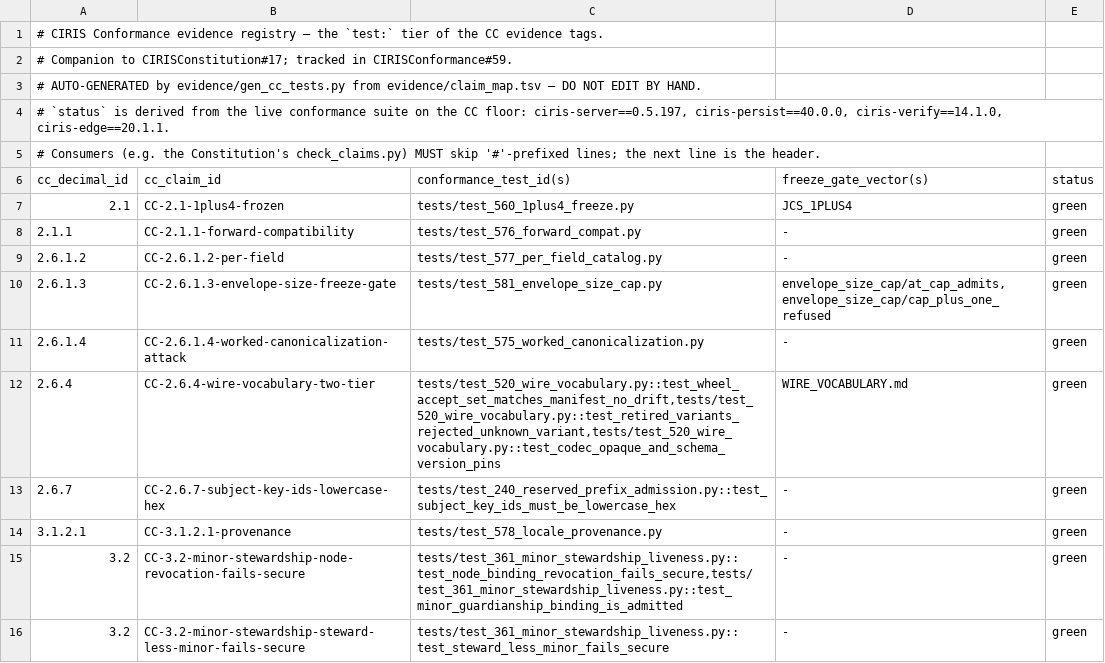
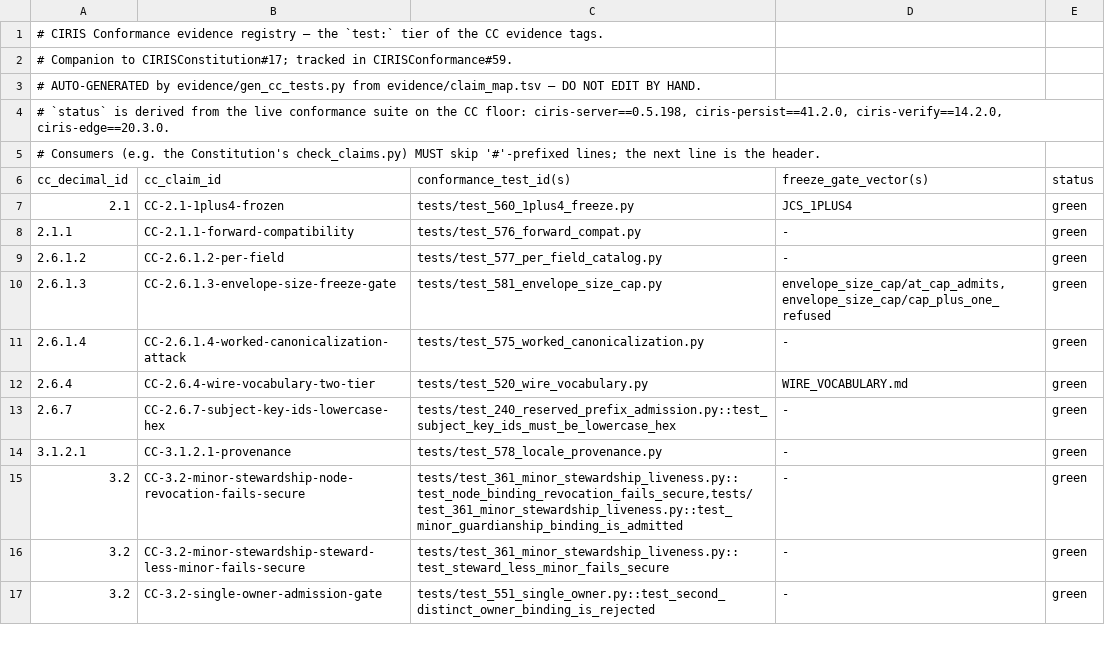
Before and after one commit to CIRISAI/CIRISConformance, a TSV file: evidence/cc_tests.tsv, drawn as a sheet; only a part is shown; the shorter side is filled out with more unchanged rows.

```diff
--- a/evidence/cc_tests.tsv
+++ b/evidence/cc_tests.tsv
@@ -3,3 +3,3 @@
 # AUTO-GENERATED by evidence/gen_cc_tests.py from evidence/claim_map.tsv — DO NOT EDIT BY HAND.
-# `status` is derived from the live conformance suite on the CC floor: ciris-server==0.5.197, ciris-persist==40.0.0, ciris-verify==14.1.0, ciris-edge==20.1.1.
+# `status` is derived from the live conformance suite on the CC floor: ciris-server==0.5.198, ciris-persist==41.2.0, ciris-verify==14.2.0, ciris-edge==20.3.0.
 # Consumers (e.g. the Constitution's check_claims.py) MUST skip '#'-prefixed lines; the next line is the header.
@@ -11,3 +11,3 @@ cc_decimal_id	cc_claim_id	conformance_test_id(s)	freeze_gate_vector(s)	status
 2.6.1.4	CC-2.6.1.4-worked-canonicalization-attack	tests/test_575_worked_canonicalization.py	-	green
-2.6.4	CC-2.6.4-wire-vocabulary-two-tier	tests/test_520_wire_vocabulary.py::test_wheel_accept_set_matches_manifest_no_drift,tests/test_520_wire_vocabulary.py::test_retired_variants_rejected_unknown_variant,tests/test_520_wire_vocabulary.py::test_codec_opaque_and_schema_version_pins	WIRE_VOCABULARY.md	green
+2.6.4	CC-2.6.4-wire-vocabulary-two-tier	tests/test_520_wire_vocabulary.py	WIRE_VOCABULARY.md	green
 2.6.7	CC-2.6.7-subject-key-ids-lowercase-hex	tests/test_240_reserved_prefix_admission.py::test_subject_key_ids_must_be_lowercase_hex	-	green
```
Also changed, not shown: evidence/claim_map.tsv, 6 other files.
